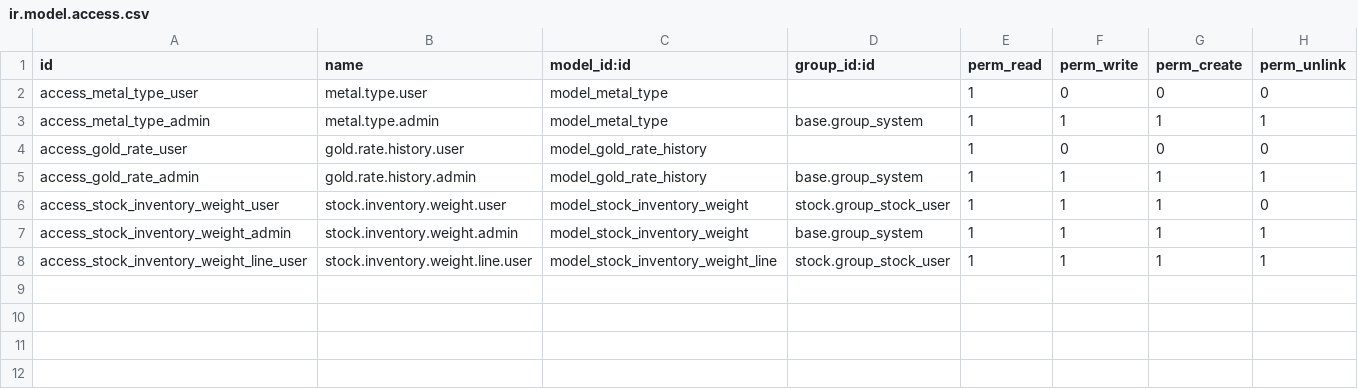
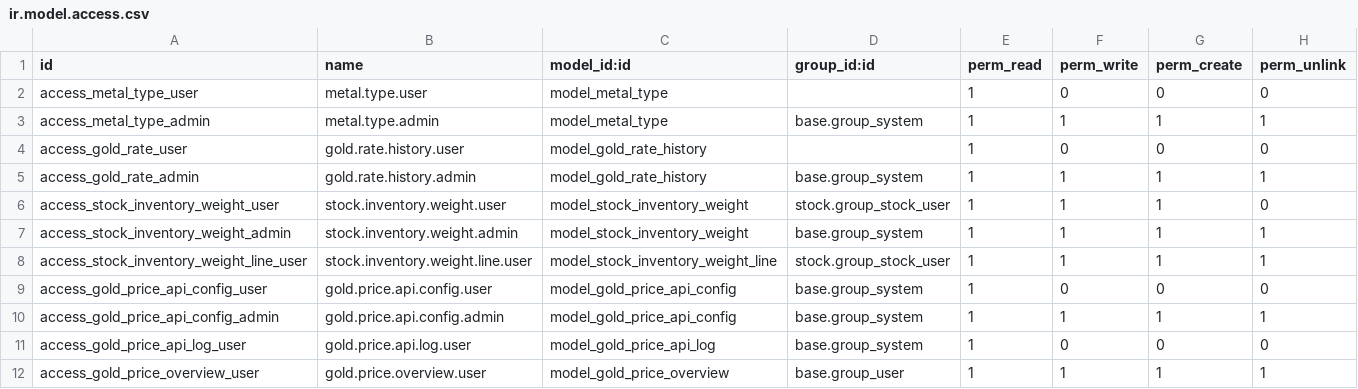
Before and after one commit to DawdBe/odoo-jawlery, a CSV file: addons/jewelry_core/security/ir.model.access.csv, drawn as a sheet; the diff names each change by its address in the sheet, - before the commit and + after, or states it on an @@ line.

Commit message:
feat: gold price platform with ChangeDA scraper, proportional karat pricing, rounded to 10 DZD
- Gold Price Overview: single-page transient form with 24k/21k/18k table
- 24k Market editable; 21k/18k auto-calculate proportionally (×875/999, ×750/999)
- All DZD/g values rounded to nearest 10 (Algerian convention)
- DZD parallel rate scraped from ChangeDA (exchangedz.com), fallback to official+premium
- Metal types: editable tree, active toggle, unique name, karat>0 constraint, code removed
- API config: auto-fetch cron every 6h, editable URLs and scrape patterns
- Barcode auto-generation on product create (JWL/XXXXXXXX)
- Update Gold Rates button on tickets
- Accounting ACLs and submenus for Journal Entries / Bilan Global
- Translations cleanup and FR labels for new fields
- Seed data for metal types (Casse18/21/22/14, Or 750, Argent)

```diff
--- a/addons/jewelry_core/security/ir.model.access.csv
+++ b/addons/jewelry_core/security/ir.model.access.csv
+row 9: access_gold_price_api_config_user | gold.price.api.config.user | model_gold_price_api_config | base.group_system | 1 | 0 | 0 | 0
+row 10: access_gold_price_api_config_admin | gold.price.api.config.admin | model_gold_price_api_config | base.group_system | 1 | 1 | 1 | 1
+row 11: access_gold_price_api_log_user | gold.price.api.log.user | model_gold_price_api_log | base.group_system | 1 | 0 | 0 | 0
+row 12: access_gold_price_overview_user | gold.price.overview.user | model_gold_price_overview | base.group_user | 1 | 1 | 1 | 1
```
Also changed, not shown: 25 other files.
